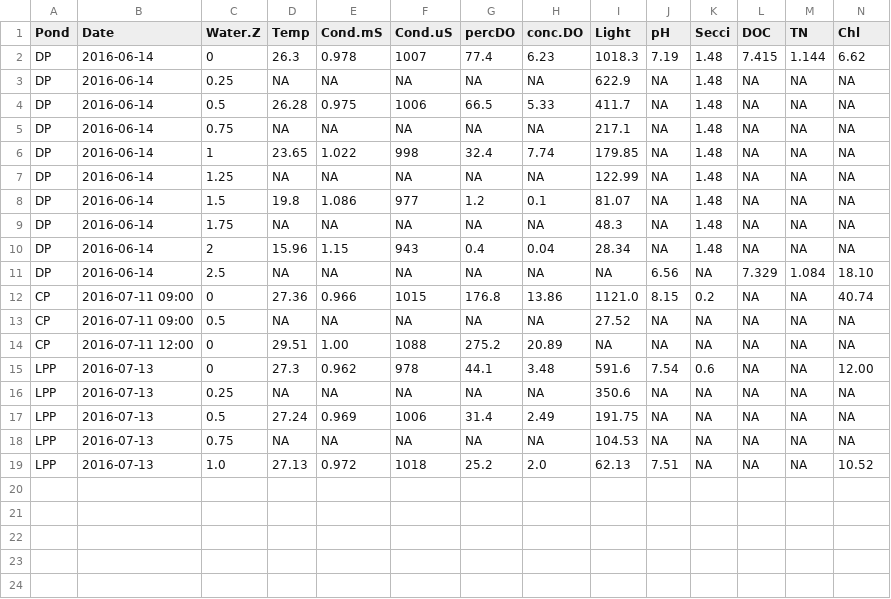
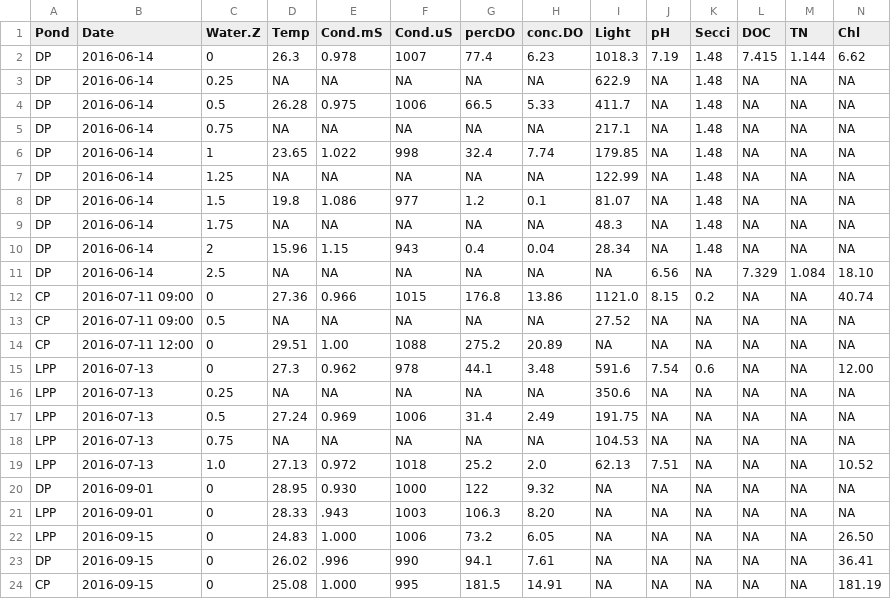
Before and after one commit to KennyPeanuts/pond_surveys, a CSV file: lab_notebook/data/pond_surveys.csv, drawn as a sheet; only a part is shown; rows hold the shown columns only; the diff names each change by its address in the sheet, - before the commit and + after, or states it on an @@ line.

Commit message:
added pond survey data

```diff
--- a/lab_notebook/data/pond_surveys.csv
+++ b/lab_notebook/data/pond_surveys.csv
+row 20: DP | 2016-09-01 | 0 | 28.95 | 0.930 | 1000 | 122 | 9.32 | NA | NA | NA | NA | NA | NA
+row 21: LPP | 2016-09-01 | 0 | 28.33 | .943 | 1003 | 106.3 | 8.20 | NA | NA | NA | NA | NA | NA
+row 22: LPP | 2016-09-15 | 0 | 24.83 | 1.000 | 1006 | 73.2 | 6.05 | NA | NA | NA | NA | NA | 26.50
+row 23: DP | 2016-09-15 | 0 | 26.02 | .996 | 990 | 94.1 | 7.61 | NA | NA | NA | NA | NA | 36.41
+row 24: CP | 2016-09-15 | 0 | 25.08 | 1.000 | 995 | 181.5 | 14.91 | NA | NA | NA | NA | NA | 181.19
```
